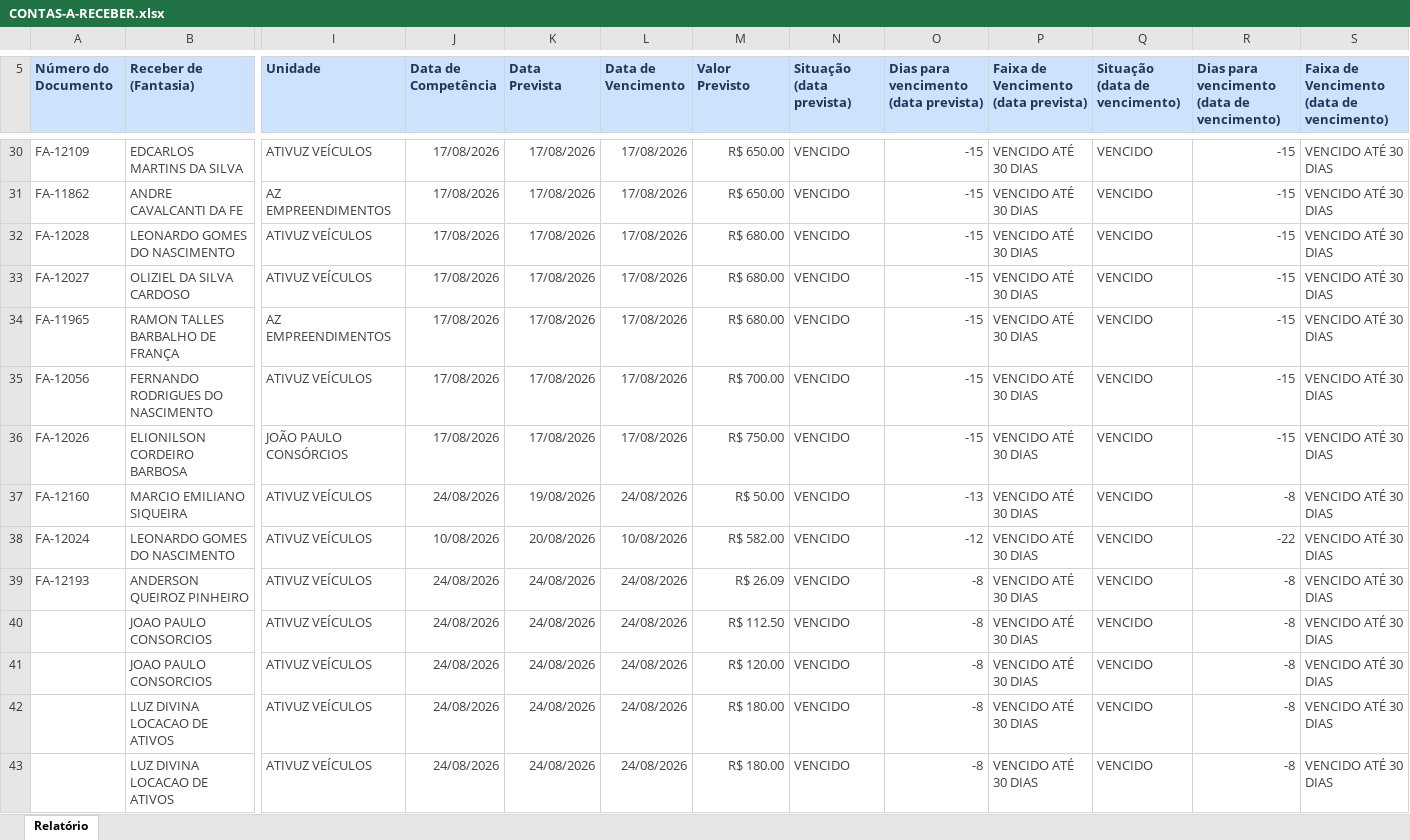
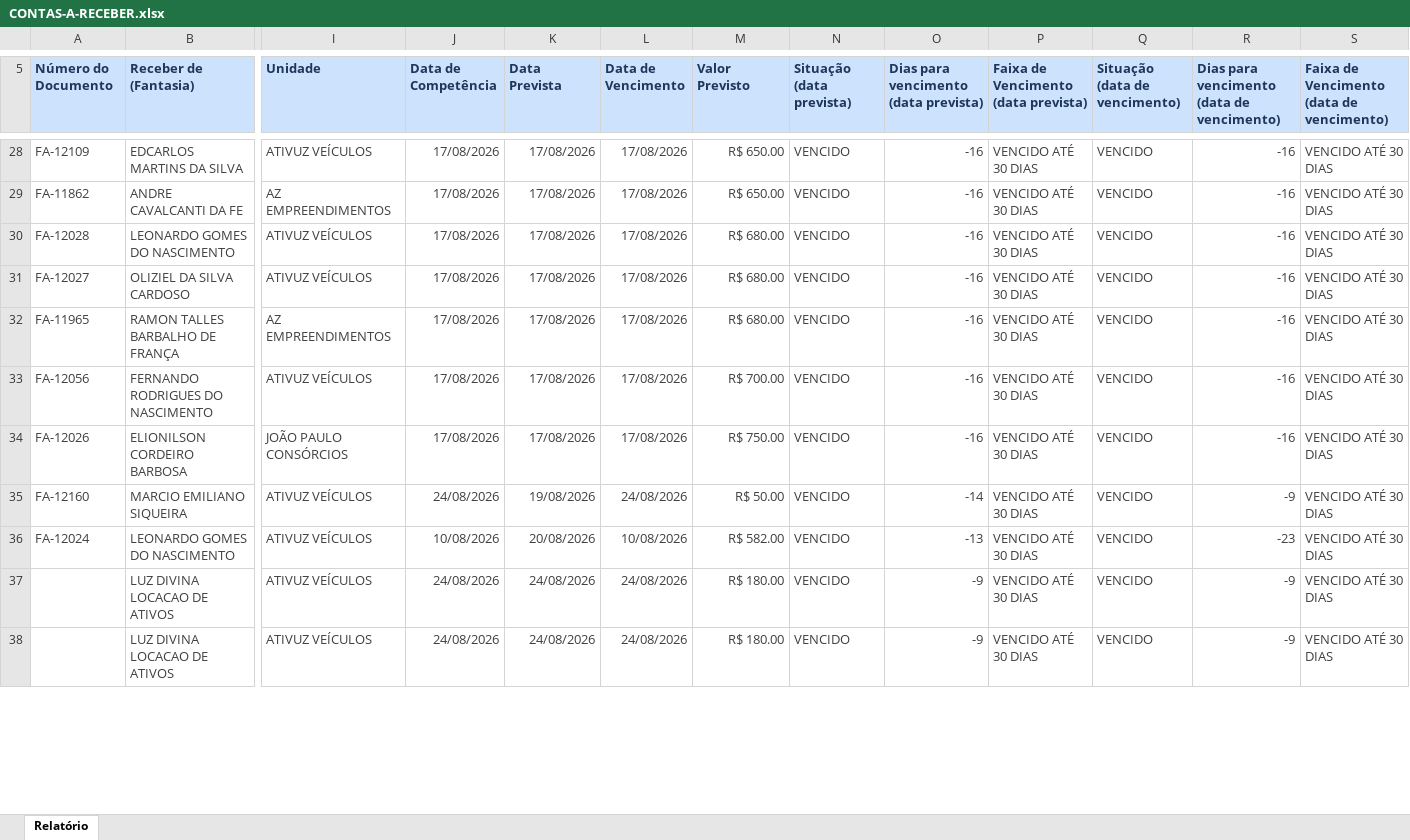
Before and after one commit to grupoativuz/Dashboard-Ativuz, an Excel workbook: planilhas/CONTAS-A-RECEBER.xlsx, sheet Relatório, drawn as a sheet; only a part is shown, gaps mark what is left out; values as stored, in another font and other column widths than the file's, no borders; removed rows and columns are numbered as before the commit, all else as after; rows hold the shown columns only; the diff covers the shown part only; the diff names each change by its address in the sheet, - before the commit and + after, or states it on an @@ line.

```diff
--- a/planilhas/CONTAS-A-RECEBER.xlsx (sheet Relatório)
+++ b/planilhas/CONTAS-A-RECEBER.xlsx (sheet Relatório)
-O28:O34: -15
+O28:O34: -16
-R28:R34: -15
+R28:R34: -16
-O35: -13
+O35: -14
-R35: -8
+R35: -9
-O36: -12
+O36: -13
-R36: -22
+R36: -23
-row 39: FA-12193 | ANDERSON QUEIROZ PINHEIRO | ATIVUZ VEÍCULOS | 24/08/2026 | 24/08/2026 | 24/08/2026 | R$ 26.09 | VENCIDO | -8 | VENCIDO ATÉ 30 DIAS | VENCIDO | -8 | VENCIDO ATÉ 30 DIAS
-row 40:  | JOAO PAULO CONSORCIOS | ATIVUZ VEÍCULOS | 24/08/2026 | 24/08/2026 | 24/08/2026 | R$ 112.50 | VENCIDO | -8 | VENCIDO ATÉ 30 DIAS | VENCIDO | -8 | VENCIDO ATÉ 30 DIAS
-row 41:  | JOAO PAULO CONSORCIOS | ATIVUZ VEÍCULOS | 24/08/2026 | 24/08/2026 | 24/08/2026 | R$ 120.00 | VENCIDO | -8 | VENCIDO ATÉ 30 DIAS | VENCIDO | -8 | VENCIDO ATÉ 30 DIAS
-O37:O38: -8
+O37:O38: -9
-R37:R38: -8
+R37:R38: -9
```
Also changed, not shown: 1 added row, 11 removed rows and 144 edited cells elsewhere in this sheet.
